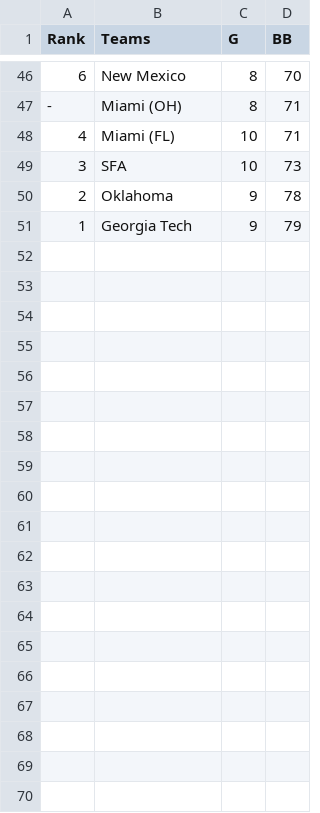
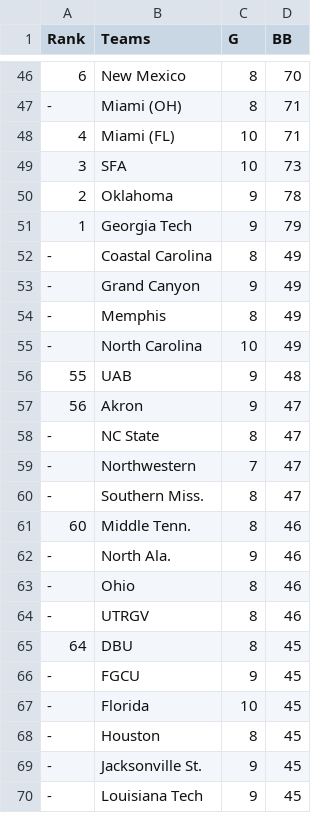
Before and after one commit to travisbinder300-stack/College-basketball-score-simulator-, a CSV file: bb_data.csv, drawn as a sheet; only a part is shown, gaps mark what is left out; the diff covers the shown part only; the diff names each change by its address in the sheet, - before the commit and + after, or states it on an @@ line.

```diff
--- a/bb_data.csv
+++ b/bb_data.csv
+row 52: - | Coastal Carolina | 8 | 49
+row 53: - | Grand Canyon | 9 | 49
+row 54: - | Memphis | 8 | 49
+row 55: - | North Carolina | 10 | 49
+row 56: 55 | UAB | 9 | 48
+row 57: 56 | Akron | 9 | 47
+row 58: - | NC State | 8 | 47
+row 59: - | Northwestern | 7 | 47
+row 60: - | Southern Miss. | 8 | 47
+row 61: 60 | Middle Tenn. | 8 | 46
+row 62: - | North Ala. | 9 | 46
+row 63: - | Ohio | 8 | 46
+row 64: - | UTRGV | 8 | 46
+row 65: 64 | DBU | 8 | 45
+row 66: - | FGCU | 9 | 45
+row 67: - | Florida | 10 | 45
+row 68: - | Houston | 8 | 45
+row 69: - | Jacksonville St. | 9 | 45
+row 70: - | Louisiana Tech | 9 | 45
```
Also changed, not shown: 31 added rows elsewhere in this file.
